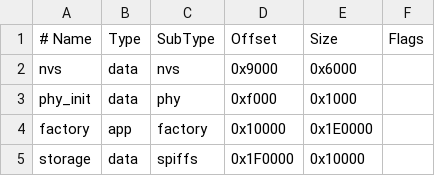
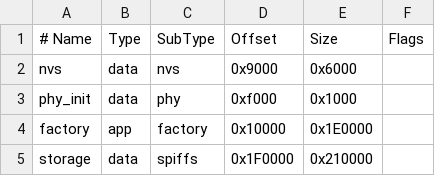
Before and after one commit to sslivins/arctic-simulator, a CSV file: partitions.csv, drawn as a sheet.

```diff
--- a/partitions.csv
+++ b/partitions.csv
@@ -4,2 +4,2 @@ phy_init,  data, phy,     0xf000,   0x1000,
 factory,   app,  factory, 0x10000,  0x1E0000,
-storage,   data, spiffs,  0x1F0000, 0x10000,
+storage,   data, spiffs,  0x1F0000, 0x210000,
```
Also changed, not shown: 11 other files.
